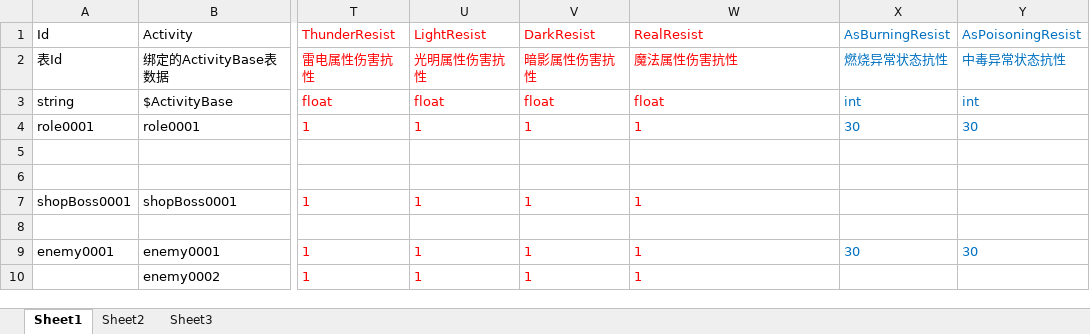
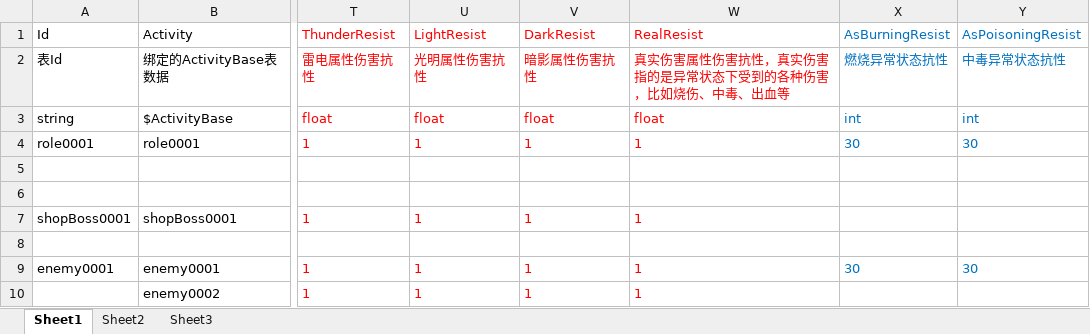
Before and after one commit to xlljc/GunfireDungeon, an Excel workbook: GunfireDungeon_Godot/excel/RoleBase@角色属性.xlsx, sheet Sheet1, drawn as a sheet; only a part is shown, gaps mark what is left out; values as stored, in another font and other column widths than the file's, no borders; the diff names each change by its address in the sheet, - before the commit and + after, or states it on an @@ line.

```diff
--- a/GunfireDungeon_Godot/excel/RoleBase@角色属性.xlsx (sheet Sheet1)
+++ b/GunfireDungeon_Godot/excel/RoleBase@角色属性.xlsx (sheet Sheet1)
-W2: 魔法属性伤害抗性
+W2: 真实伤害属性伤害抗性，真实伤害指的是异常状态下受到的各种伤害，比如烧伤、中毒、出血等
```
Also changed, not shown: GunfireDungeon_Godot/excel/BulletBase@子弹属性.xlsx, 5 other files.
